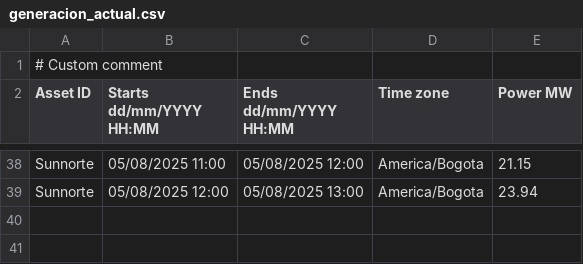
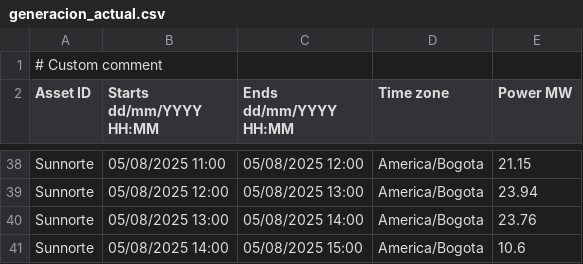
Before and after one commit to AndresMachuca21/Dashboard-Solar, a CSV file: generacion_actual.csv, drawn as a sheet; only a part is shown, gaps mark what is left out.

Commit message:
Auto-update CSV desde FTP

```diff
--- a/generacion_actual.csv
+++ b/generacion_actual.csv
@@ -39 +39,3 @@ Sunnorte;05/08/2025 11:00;05/08/2025 12:00;America/Bogota;21.15
 Sunnorte;05/08/2025 12:00;05/08/2025 13:00;America/Bogota;23.94
+Sunnorte;05/08/2025 13:00;05/08/2025 14:00;America/Bogota;23.76
+Sunnorte;05/08/2025 14:00;05/08/2025 15:00;America/Bogota;10.6
```
